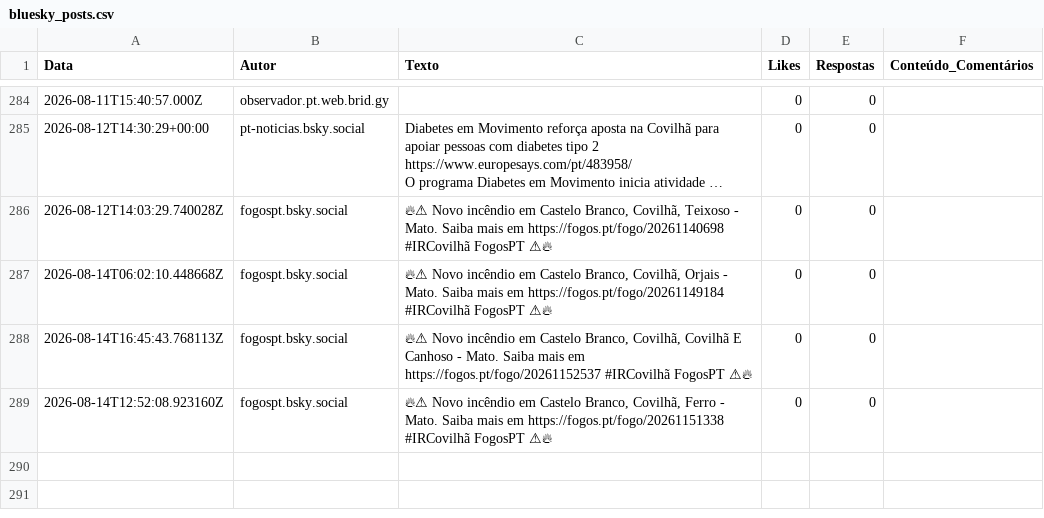
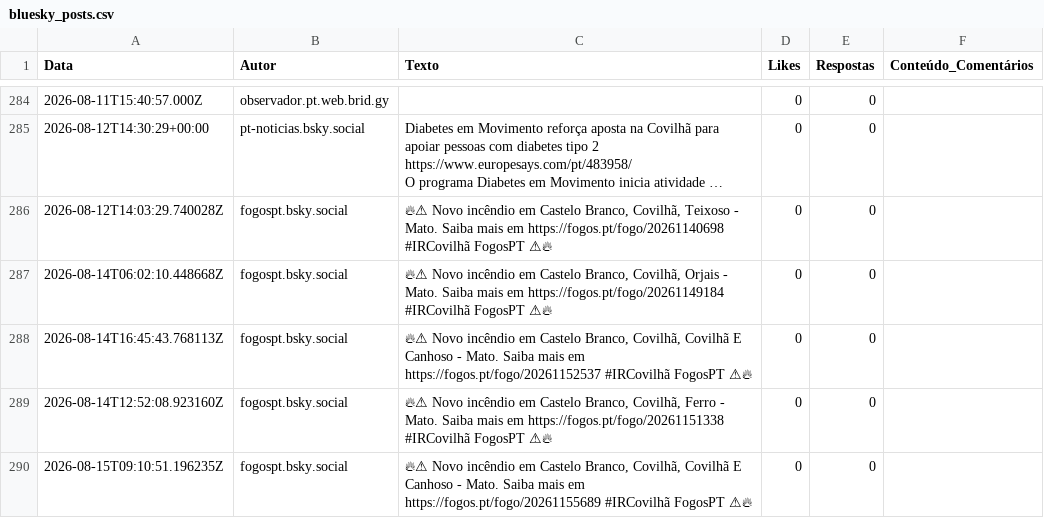
Before and after one commit to carolinarraposo/extracao-dados-covilha, a CSV file: data/raw/bluesky_posts.csv, drawn as a sheet; only a part is shown, gaps mark what is left out; long unchanged cells end in …; the diff names each change by its address in the sheet, - before the commit and + after, or states it on an @@ line.

```diff
--- a/data/raw/bluesky_posts.csv
+++ b/data/raw/bluesky_posts.csv
+row 290: 2026-08-15T09:10:51.196235Z | fogospt.bsky.social | 🔥⚠ Novo incêndio em Castelo Branco, Covilhã, Covilhã E Canhoso - Mato. Saiba mais em https://fogos.pt/fogo/20261155689 #IRCovilhã FogosPT ⚠🔥 | 0 | 0
```
Also changed, not shown: 4 other files.
